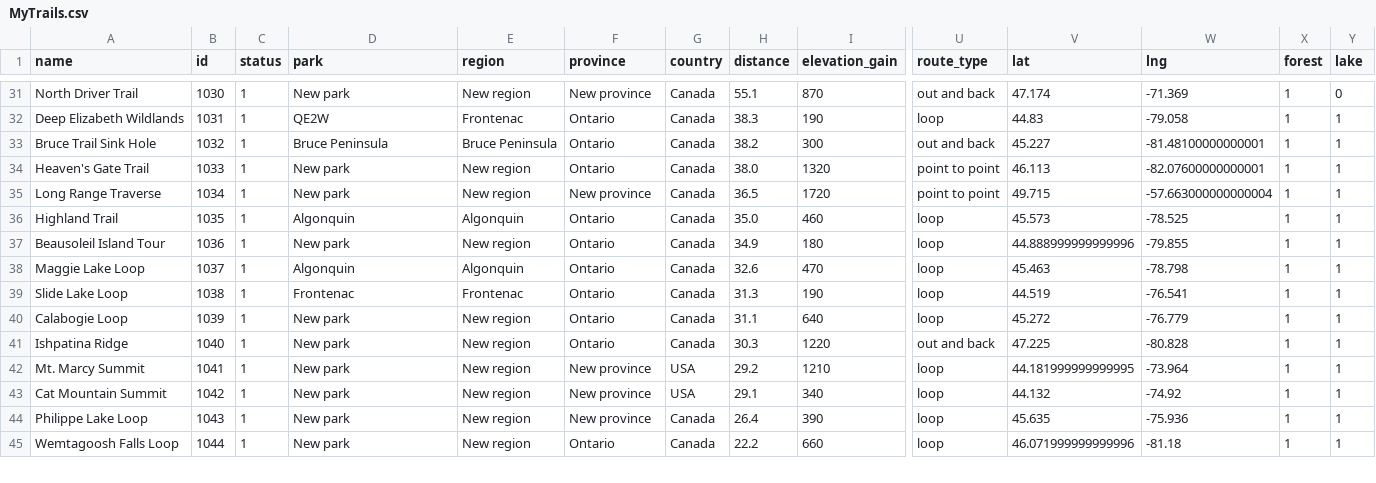
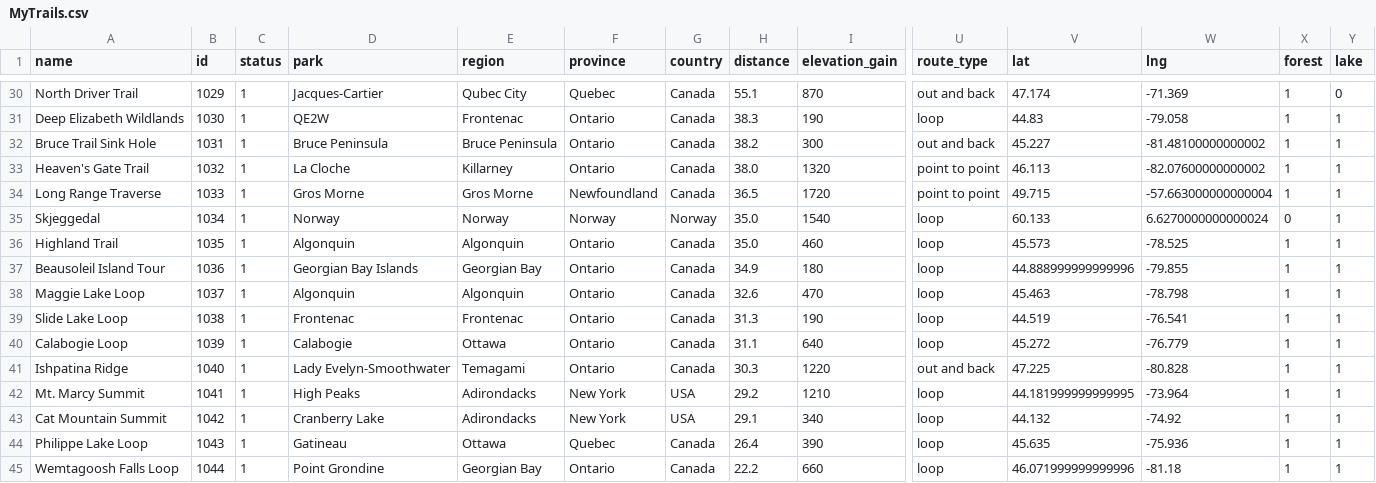
Before and after one commit to jgbreault/MyTrails, a CSV file: MyTrails.csv, drawn as a sheet; only a part is shown, gaps mark what is left out; addresses are those after the commit; rows hold the shown columns only; the diff covers the shown part only; the diff names each change by its address in the sheet, - before the commit and + after, or states it on an @@ line.

```diff
--- a/MyTrails.csv
+++ b/MyTrails.csv
-B30 (id): 1030
+B30 (id): 1029
-D30 (park): New park
+D30 (park): Jacques-Cartier
-E30 (region): New region
+E30 (region): Qubec City
-F30 (province): New province
+F30 (province): Quebec
-B31 (id): 1031
+B31 (id): 1030
-B32 (id): 1032
+B32 (id): 1031
-W32 (lng): -81.48100000000001
+W32 (lng): -81.48100000000002
-B33 (id): 1033
+B33 (id): 1032
-D33 (park): New park
+D33 (park): La Cloche
-E33 (region): New region
+E33 (region): Killarney
-W33 (lng): -82.07600000000001
+W33 (lng): -82.07600000000002
-B34 (id): 1034
+B34 (id): 1033
-D34 (park): New park
+D34 (park): Gros Morne
-E34 (region): New region
+E34 (region): Gros Morne
-F34 (province): New province
+F34 (province): Newfoundland
+row 35: Skjeggedal | 1034 | 1 | Norway | Norway | Norway | Norway | 35.0 | 1540 | loop | 60.133 | 6.6270000000000024 | 0 | 1
-D37 (park): New park
+D37 (park): Georgian Bay Islands
-E37 (region): New region
+E37 (region): Georgian Bay
-D40 (park): New park
+D40 (park): Calabogie
-E40 (region): New region
+E40 (region): Ottawa
-D41 (park): New park
+D41 (park): Lady Evelyn-Smoothwater
-E41 (region): New region
+E41 (region): Temagami
-D42 (park): New park
+D42 (park): High Peaks
-E42:E43 (region): New region
+E42:E43 (region): Adirondacks
-F42:F43 (province): New province
+F42:F43 (province): New York
-D43 (park): New park
+D43 (park): Cranberry Lake
-D44 (park): New park
+D44 (park): Gatineau
-E44 (region): New region
+E44 (region): Ottawa
-F44 (province): New province
+F44 (province): Quebec
-D45 (park): New park
+D45 (park): Point Grondine
-E45 (region): New region
+E45 (region): Georgian Bay
```
Also changed, not shown: 1 removed row and 51 edited cells elsewhere in this file, 11 other files.
